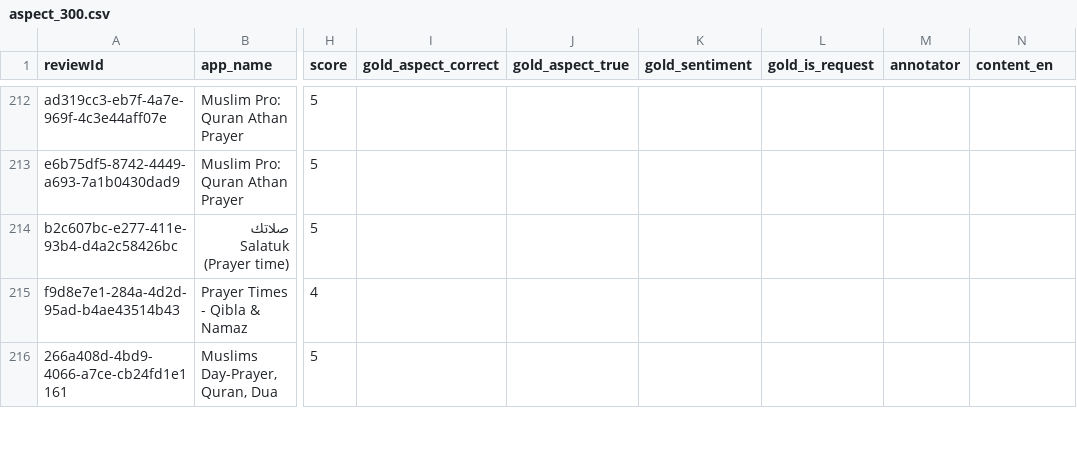
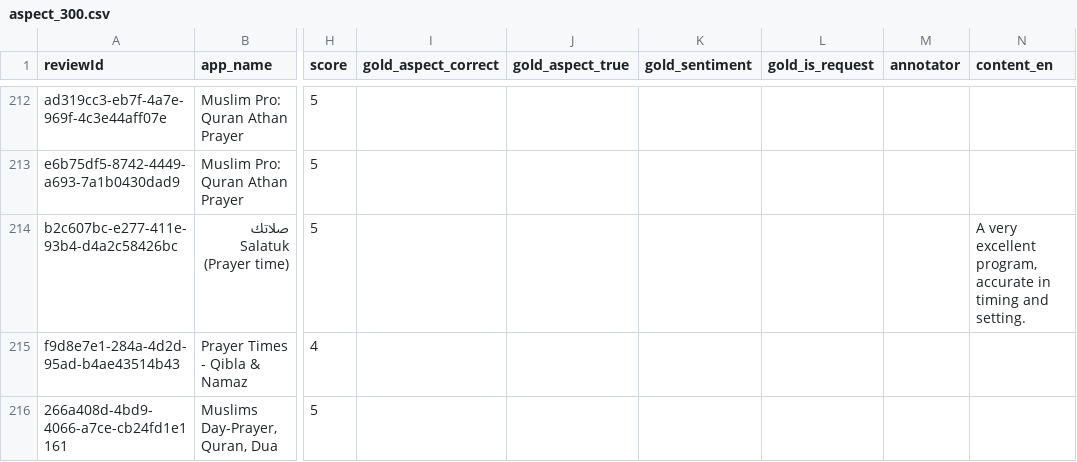
Before and after one commit to TawhidUmar9/Salat-App-Research, a CSV file: src/data/gold_labels/aspect_300.csv, drawn as a sheet; only a part is shown, gaps mark what is left out; the diff covers the shown part only; the diff names each change by its address in the sheet, - before the commit and + after, or states it on an @@ line.

```diff
--- a/src/data/gold_labels/aspect_300.csv
+++ b/src/data/gold_labels/aspect_300.csv
-N214 (content_en): (empty)
+N214 (content_en): A very excellent program, accurate in timing and setting.
```
Also changed, not shown: 7 edited cells elsewhere in this file, 4 other files.
